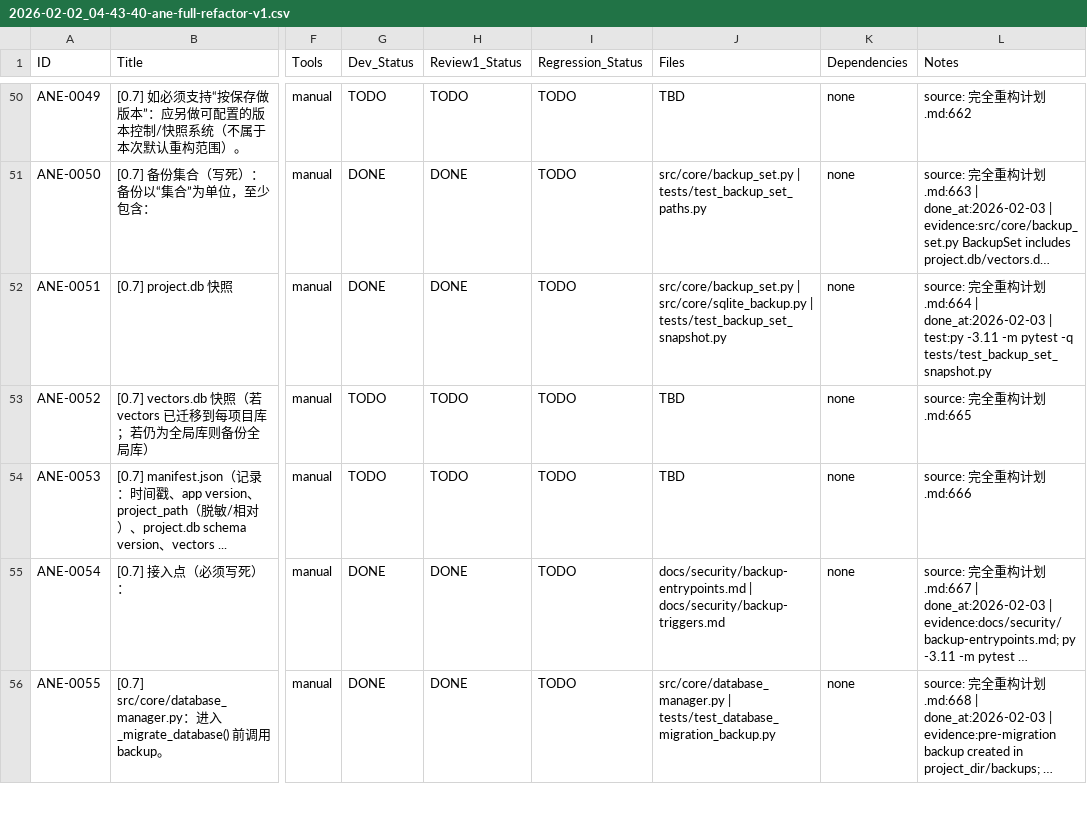
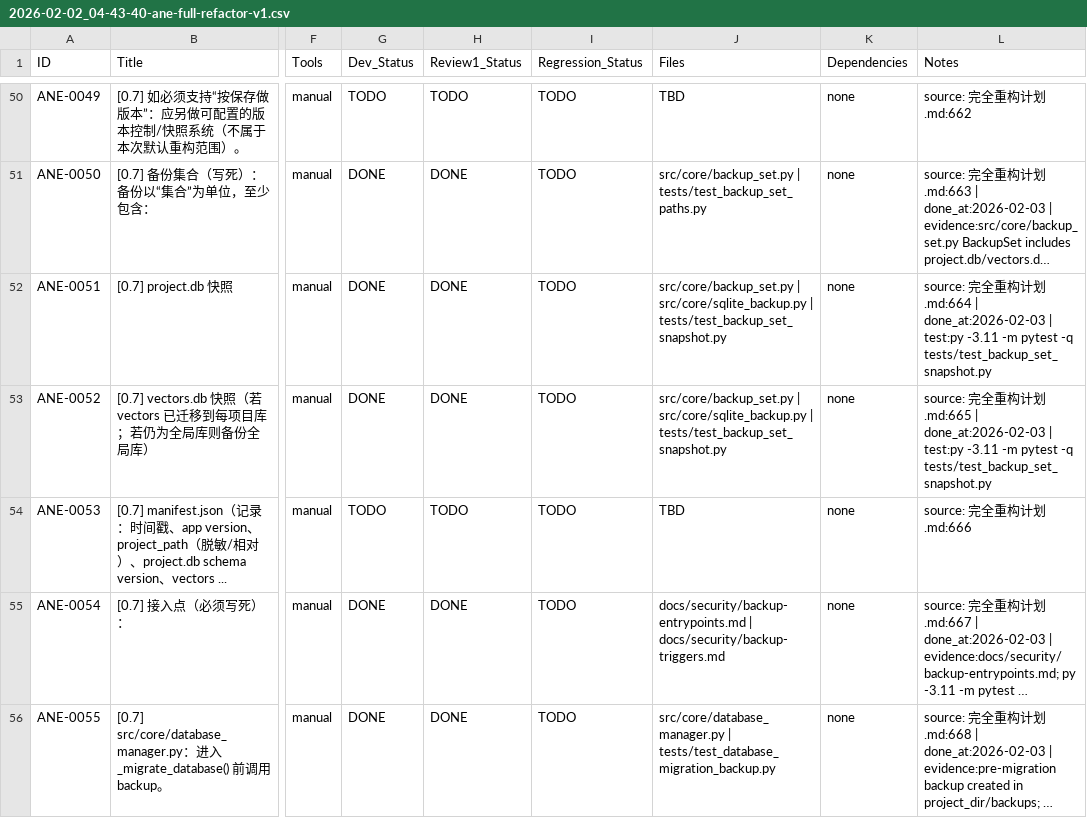
Before and after one commit to inliver233/Ai-Novel-Editor, a CSV file: issues/2026-02-02_04-43-40-ane-full-refactor-v1.csv, drawn as a sheet; only a part is shown, gaps mark what is left out; long unchanged cells end in …; the diff names each change by its address in the sheet, - before the commit and + after, or states it on an @@ line.

```diff
--- a/issues/2026-02-02_04-43-40-ane-full-refactor-v1.csv
+++ b/issues/2026-02-02_04-43-40-ane-full-refactor-v1.csv
-G53 (Dev_Status): TODO
+G53 (Dev_Status): DONE
-H53 (Review1_Status): TODO
+H53 (Review1_Status): DONE
-J53 (Files): TBD
+J53 (Files): src/core/backup_set.py | src/core/sqlite_backup.py | tests/test_backup_set_snapshot.py
-L53 (Notes): …划.md:665
+L53 (Notes): …划.md:665 | done_at:2026-02-03 | test:py -3.11 -m pytest -q tests/test_backup_set_snapshot.py
```
Also changed, not shown: 2 other files.
